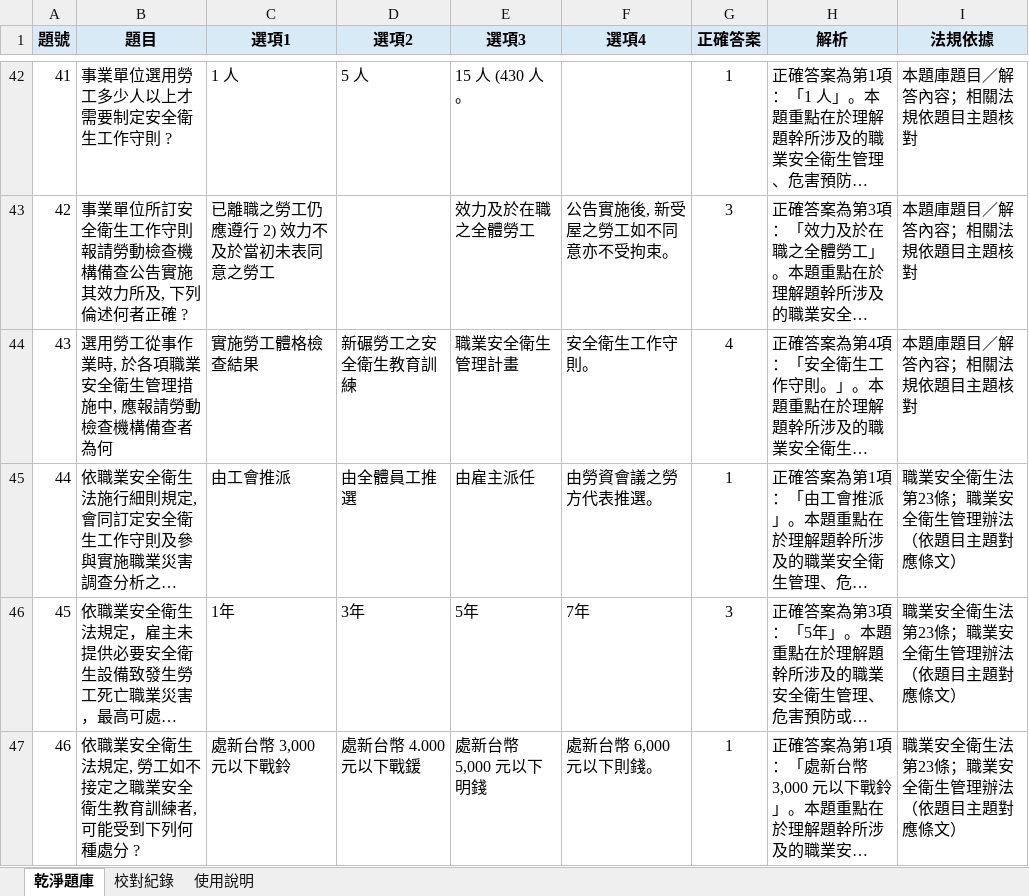
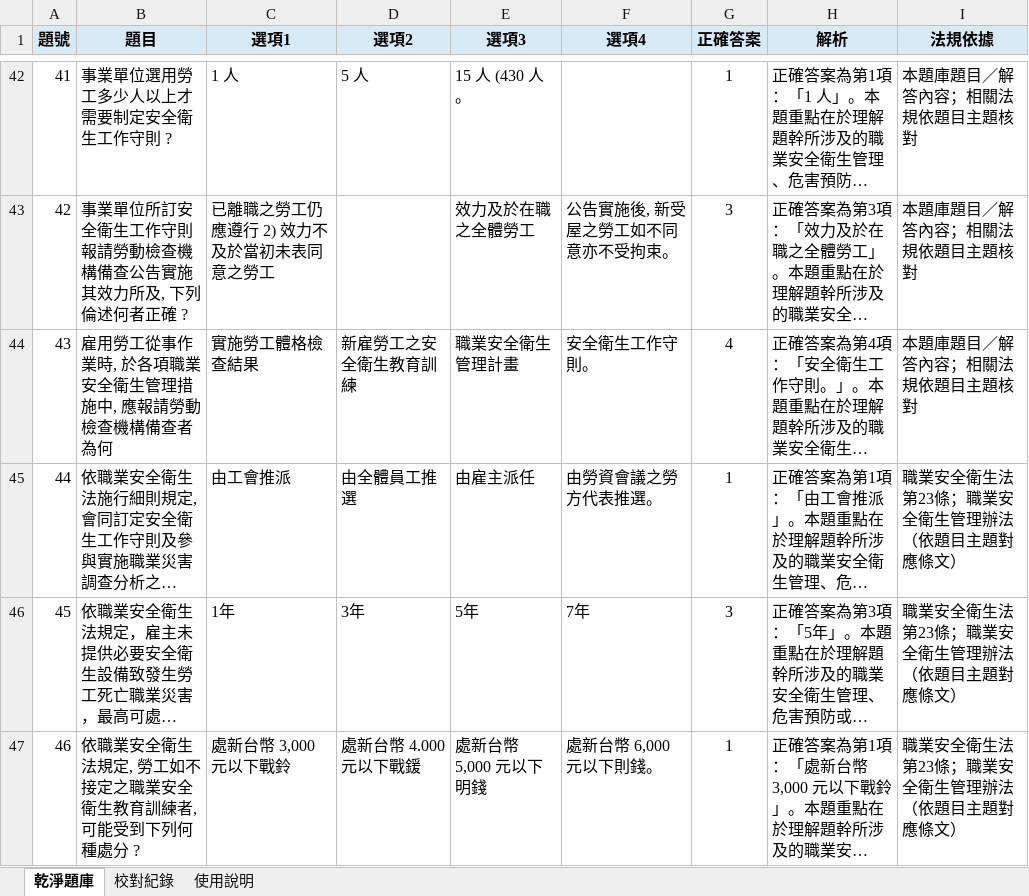
Before and after one commit to drher/drher.github.io, an Excel workbook: salf/丙種職業安全衛生業務主管題庫.xlsx, sheet 乾淨題庫, drawn as a sheet; only a part is shown, gaps mark what is left out; long unchanged cells end in …; values as stored, in another font and other column widths than the file's, no borders; the diff covers the shown part only; the diff names each change by its address in the sheet, - before the commit and + after, or states it on an @@ line.

```diff
--- a/salf/丙種職業安全衛生業務主管題庫.xlsx (sheet 乾淨題庫)
+++ b/salf/丙種職業安全衛生業務主管題庫.xlsx (sheet 乾淨題庫)
-B44 (題目): 選用勞工從事作業時, 於各項職業安全衛生管理措施中, 應報請勞動檢查機構備查者為何
+B44 (題目): 雇用勞工從事作業時, 於各項職業安全衛生管理措施中, 應報請勞動檢查機構備查者為何
-D44 (選項2): 新碾勞工之安全衛生教育訓練
+D44 (選項2): 新雇勞工之安全衛生教育訓練
```
Also changed, not shown: 6 edited cells and cell formats elsewhere in this sheet.
